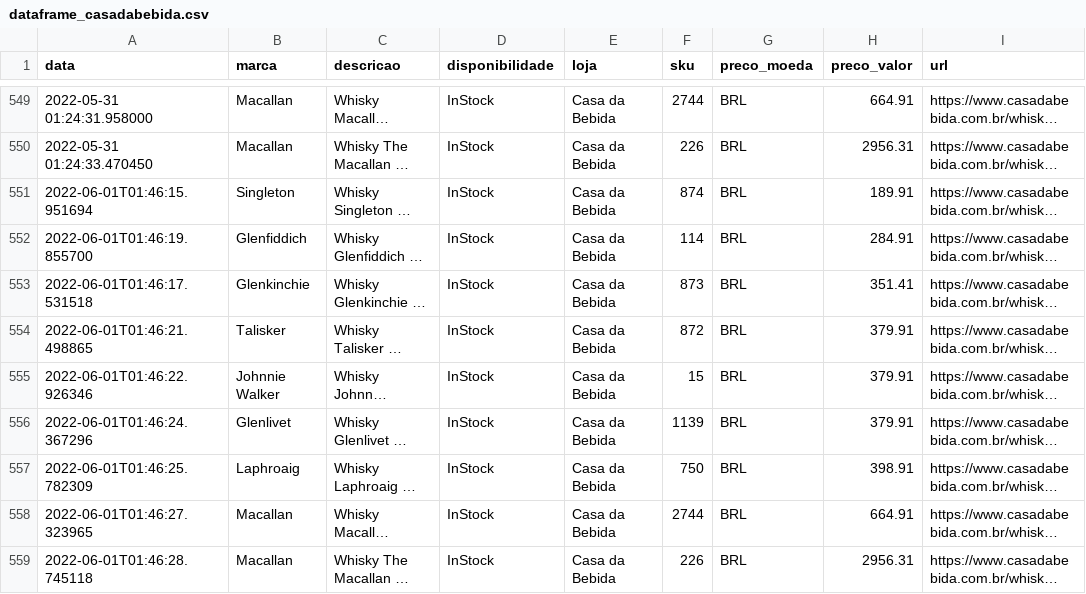
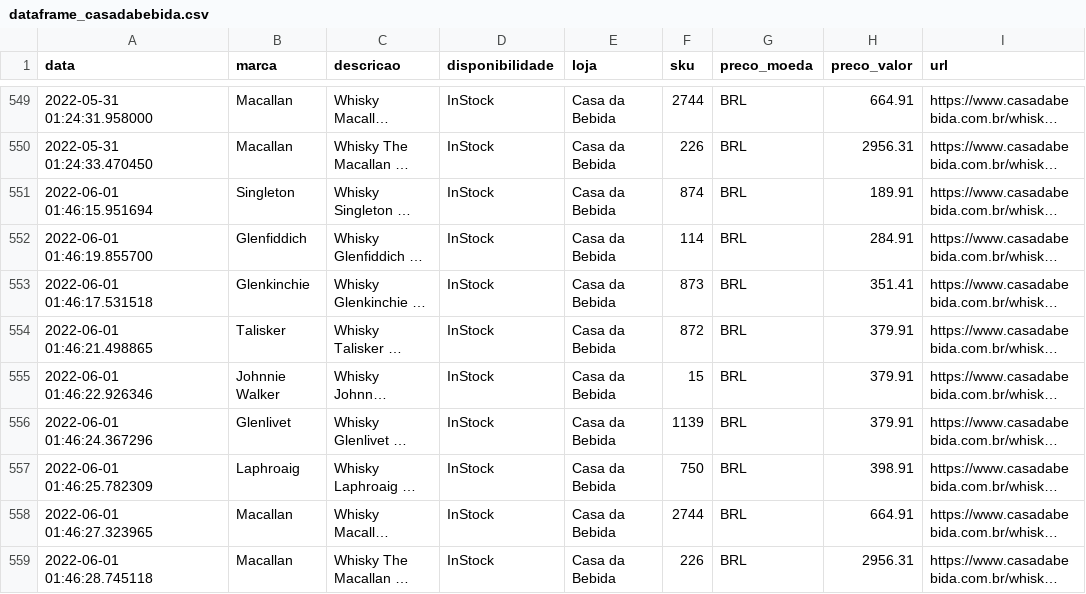
Before and after one commit to rsilveira79/whisky_trends_BR, a CSV file: output/dataframe_casadabebida.csv, drawn as a sheet; only a part is shown, gaps mark what is left out; long unchanged cells end in …; the diff covers the shown part only; the diff names each change by its address in the sheet, - before the commit and + after, or states it on an @@ line.

Commit message:
Automated report - updating data files: output

```diff
--- a/output/dataframe_casadabebida.csv
+++ b/output/dataframe_casadabebida.csv
-A551 (data): 2022-06-01T01:46:15.951694
+A551 (data): 2022-06-01 01:46:15.951694
-A552 (data): 2022-06-01T01:46:19.855700
+A552 (data): 2022-06-01 01:46:19.855700
-A553 (data): 2022-06-01T01:46:17.531518
+A553 (data): 2022-06-01 01:46:17.531518
-A554 (data): 2022-06-01T01:46:21.498865
+A554 (data): 2022-06-01 01:46:21.498865
-A555 (data): 2022-06-01T01:46:22.926346
+A555 (data): 2022-06-01 01:46:22.926346
-A556 (data): 2022-06-01T01:46:24.367296
+A556 (data): 2022-06-01 01:46:24.367296
-A557 (data): 2022-06-01T01:46:25.782309
+A557 (data): 2022-06-01 01:46:25.782309
-A558 (data): 2022-06-01T01:46:27.323965
+A558 (data): 2022-06-01 01:46:27.323965
-A559 (data): 2022-06-01T01:46:28.745118
+A559 (data): 2022-06-01 01:46:28.745118
```
Also changed, not shown: 9 added rows elsewhere in this file.
